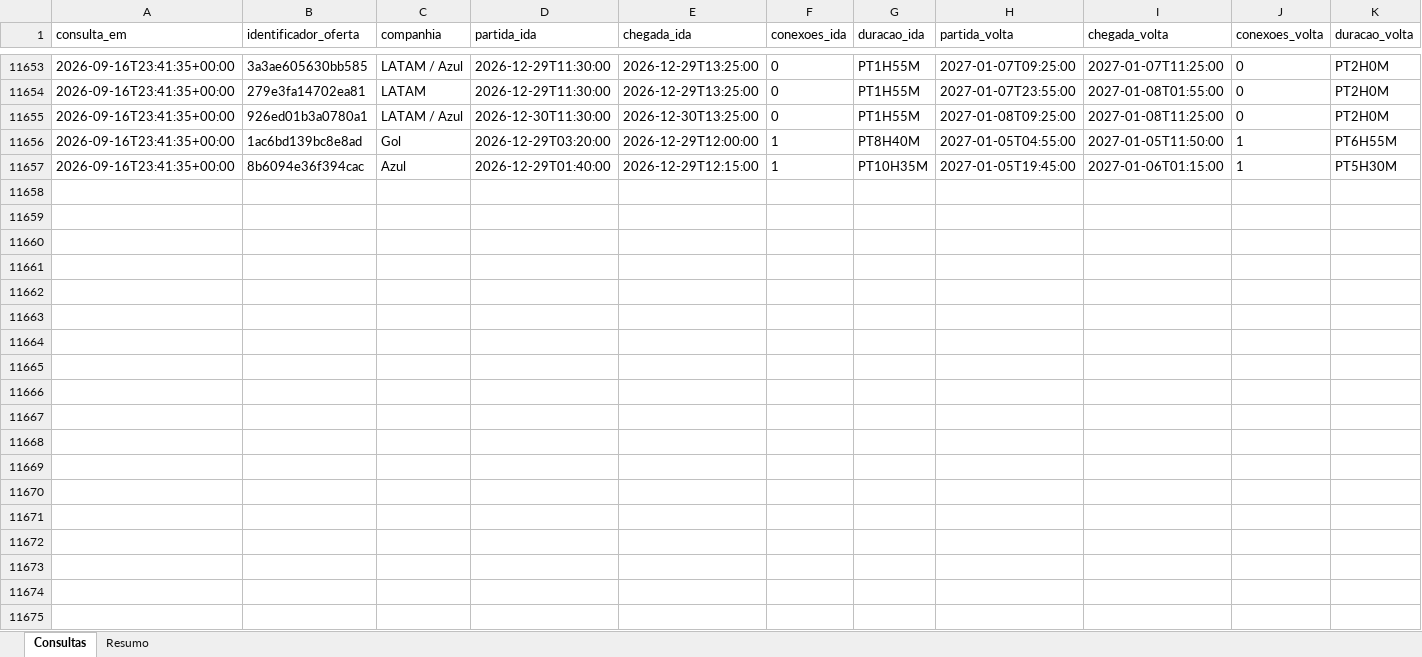
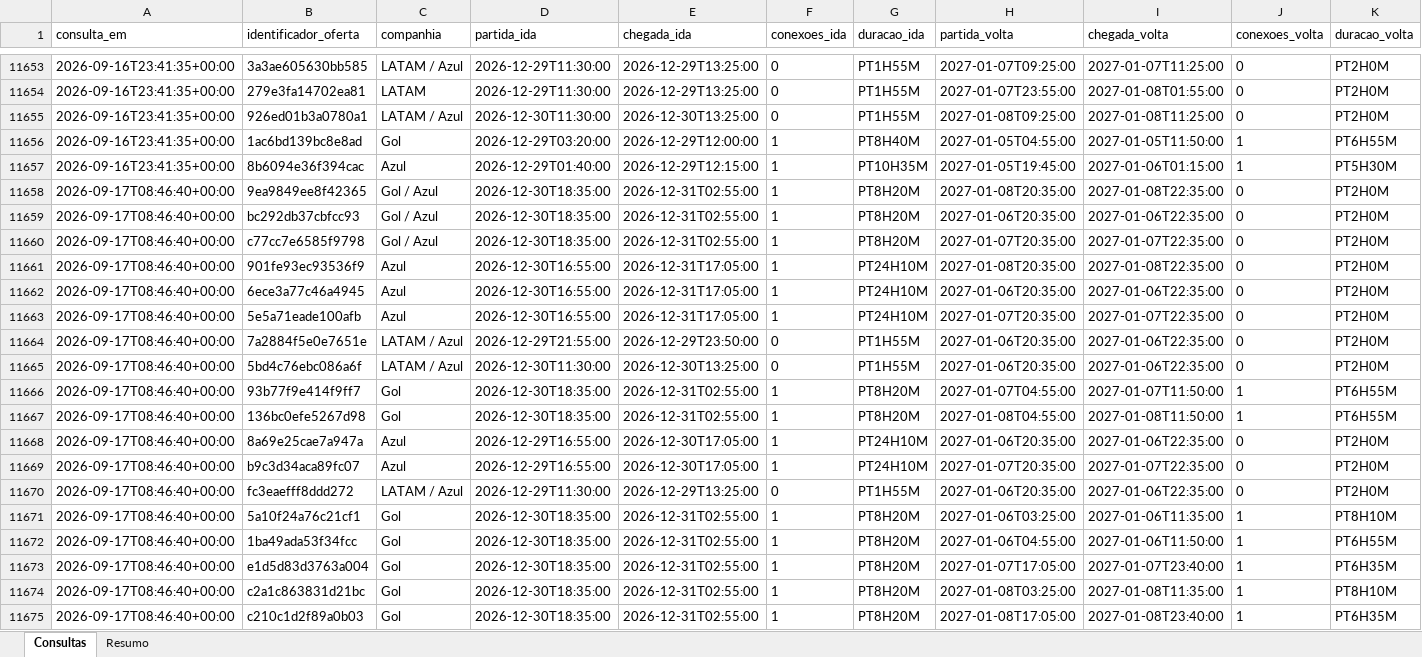
Before and after one commit to asouzaa/monitora-voos, an Excel workbook: docs/monitoramento_fortaleza.xlsx, sheet Consultas, drawn as a sheet; only a part is shown, gaps mark what is left out; values as stored, in another font and other column widths than the file's, no borders; rows hold the shown columns only; the diff covers the shown part only; the diff names each change by its address in the sheet, - before the commit and + after, or states it on an @@ line.

```diff
--- a/docs/monitoramento_fortaleza.xlsx (sheet Consultas)
+++ b/docs/monitoramento_fortaleza.xlsx (sheet Consultas)
+row 11658: 2026-09-17T08:46:40+00:00 | 9ea9849ee8f42365 | Gol / Azul | 2026-12-30T18:35:00 | 2026-12-31T02:55:00 | 1 | PT8H20M | 2027-01-08T20:35:00 | 2027-01-08T22:35:00 | 0 | PT2H0M
+row 11659: 2026-09-17T08:46:40+00:00 | bc292db37cbfcc93 | Gol / Azul | 2026-12-30T18:35:00 | 2026-12-31T02:55:00 | 1 | PT8H20M | 2027-01-06T20:35:00 | 2027-01-06T22:35:00 | 0 | PT2H0M
+row 11660: 2026-09-17T08:46:40+00:00 | c77cc7e6585f9798 | Gol / Azul | 2026-12-30T18:35:00 | 2026-12-31T02:55:00 | 1 | PT8H20M | 2027-01-07T20:35:00 | 2027-01-07T22:35:00 | 0 | PT2H0M
+row 11661: 2026-09-17T08:46:40+00:00 | 901fe93ec93536f9 | Azul | 2026-12-30T16:55:00 | 2026-12-31T17:05:00 | 1 | PT24H10M | 2027-01-08T20:35:00 | 2027-01-08T22:35:00 | 0 | PT2H0M
+row 11662: 2026-09-17T08:46:40+00:00 | 6ece3a77c46a4945 | Azul | 2026-12-30T16:55:00 | 2026-12-31T17:05:00 | 1 | PT24H10M | 2027-01-06T20:35:00 | 2027-01-06T22:35:00 | 0 | PT2H0M
+row 11663: 2026-09-17T08:46:40+00:00 | 5e5a71eade100afb | Azul | 2026-12-30T16:55:00 | 2026-12-31T17:05:00 | 1 | PT24H10M | 2027-01-07T20:35:00 | 2027-01-07T22:35:00 | 0 | PT2H0M
+row 11664: 2026-09-17T08:46:40+00:00 | 7a2884f5e0e7651e | LATAM / Azul | 2026-12-29T21:55:00 | 2026-12-29T23:50:00 | 0 | PT1H55M | 2027-01-06T20:35:00 | 2027-01-06T22:35:00 | 0 | PT2H0M
+row 11665: 2026-09-17T08:46:40+00:00 | 5bd4c76ebc086a6f | LATAM / Azul | 2026-12-30T11:30:00 | 2026-12-30T13:25:00 | 0 | PT1H55M | 2027-01-06T20:35:00 | 2027-01-06T22:35:00 | 0 | PT2H0M
+row 11666: 2026-09-17T08:46:40+00:00 | 93b77f9e414f9ff7 | Gol | 2026-12-30T18:35:00 | 2026-12-31T02:55:00 | 1 | PT8H20M | 2027-01-07T04:55:00 | 2027-01-07T11:50:00 | 1 | PT6H55M
+row 11667: 2026-09-17T08:46:40+00:00 | 136bc0efe5267d98 | Gol | 2026-12-30T18:35:00 | 2026-12-31T02:55:00 | 1 | PT8H20M | 2027-01-08T04:55:00 | 2027-01-08T11:50:00 | 1 | PT6H55M
+row 11668: 2026-09-17T08:46:40+00:00 | 8a69e25cae7a947a | Azul | 2026-12-29T16:55:00 | 2026-12-30T17:05:00 | 1 | PT24H10M | 2027-01-06T20:35:00 | 2027-01-06T22:35:00 | 0 | PT2H0M
+row 11669: 2026-09-17T08:46:40+00:00 | b9c3d34aca89fc07 | Azul | 2026-12-29T16:55:00 | 2026-12-30T17:05:00 | 1 | PT24H10M | 2027-01-07T20:35:00 | 2027-01-07T22:35:00 | 0 | PT2H0M
+row 11670: 2026-09-17T08:46:40+00:00 | fc3eaefff8ddd272 | LATAM / Azul | 2026-12-29T11:30:00 | 2026-12-29T13:25:00 | 0 | PT1H55M | 2027-01-06T20:35:00 | 2027-01-06T22:35:00 | 0 | PT2H0M
+row 11671: 2026-09-17T08:46:40+00:00 | 5a10f24a76c21cf1 | Gol | 2026-12-30T18:35:00 | 2026-12-31T02:55:00 | 1 | PT8H20M | 2027-01-06T03:25:00 | 2027-01-06T11:35:00 | 1 | PT8H10M
+row 11672: 2026-09-17T08:46:40+00:00 | 1ba49ada53f34fcc | Gol | 2026-12-30T18:35:00 | 2026-12-31T02:55:00 | 1 | PT8H20M | 2027-01-06T04:55:00 | 2027-01-06T11:50:00 | 1 | PT6H55M
+row 11673: 2026-09-17T08:46:40+00:00 | e1d5d83d3763a004 | Gol | 2026-12-30T18:35:00 | 2026-12-31T02:55:00 | 1 | PT8H20M | 2027-01-07T17:05:00 | 2027-01-07T23:40:00 | 1 | PT6H35M
+row 11674: 2026-09-17T08:46:40+00:00 | c2a1c863831d21bc | Gol | 2026-12-30T18:35:00 | 2026-12-31T02:55:00 | 1 | PT8H20M | 2027-01-08T03:25:00 | 2027-01-08T11:35:00 | 1 | PT8H10M
+row 11675: 2026-09-17T08:46:40+00:00 | c210c1d2f89a0b03 | Gol | 2026-12-30T18:35:00 | 2026-12-31T02:55:00 | 1 | PT8H20M | 2027-01-08T17:05:00 | 2027-01-08T23:40:00 | 1 | PT6H35M
```
Also changed, not shown: 102 added rows elsewhere in this sheet, sheet Resumo, docs/monitoramento_joao_pessoa.xlsx, docs/monitoramento_maceio.xlsx, 9 other files.
